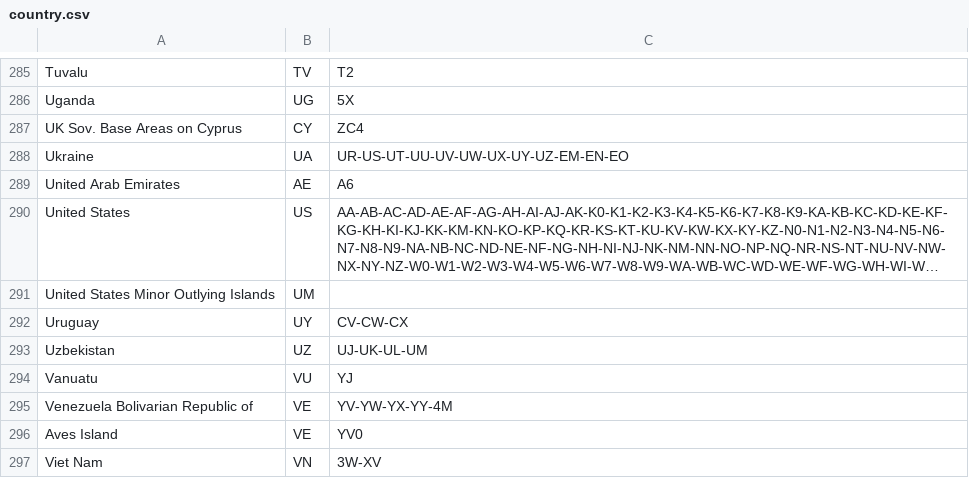
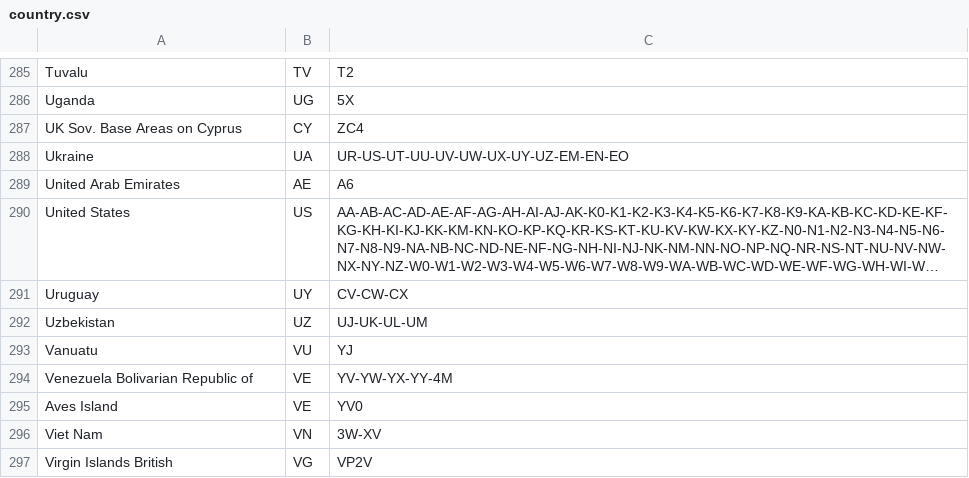
Before and after one commit to LX3JL/xlxd, a CSV file: dashboard/pgs/country.csv, drawn as a sheet; only a part is shown, gaps mark what is left out; the shorter side is filled out with more unchanged rows; long unchanged cells end in …; the diff names each change by its address in the sheet, - before the commit and + after, or states it on an @@ line.

```diff
--- a/dashboard/pgs/country.csv
+++ b/dashboard/pgs/country.csv
-row 291: United States Minor Outlying Islands | UM
```
Also changed, not shown: 42 other files.
